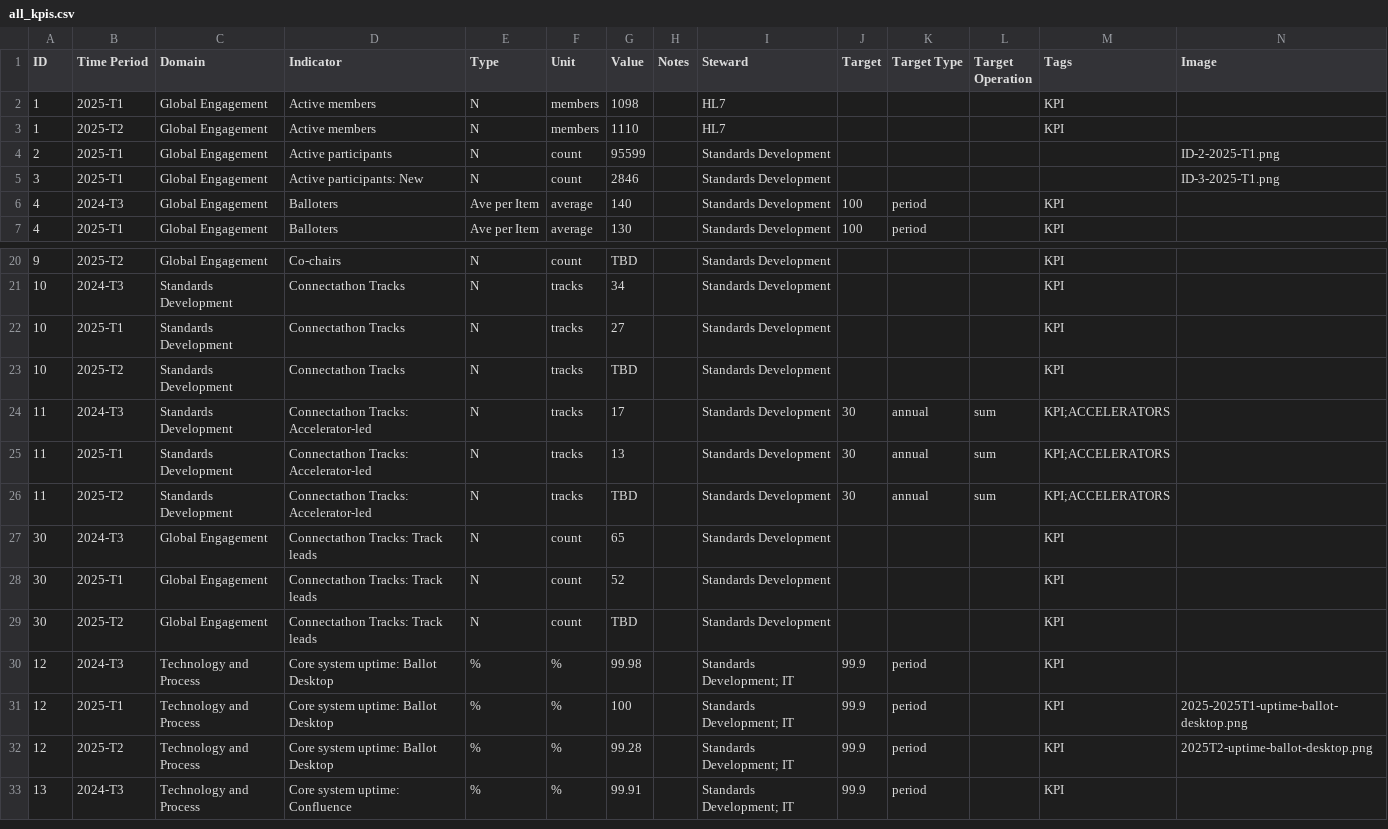
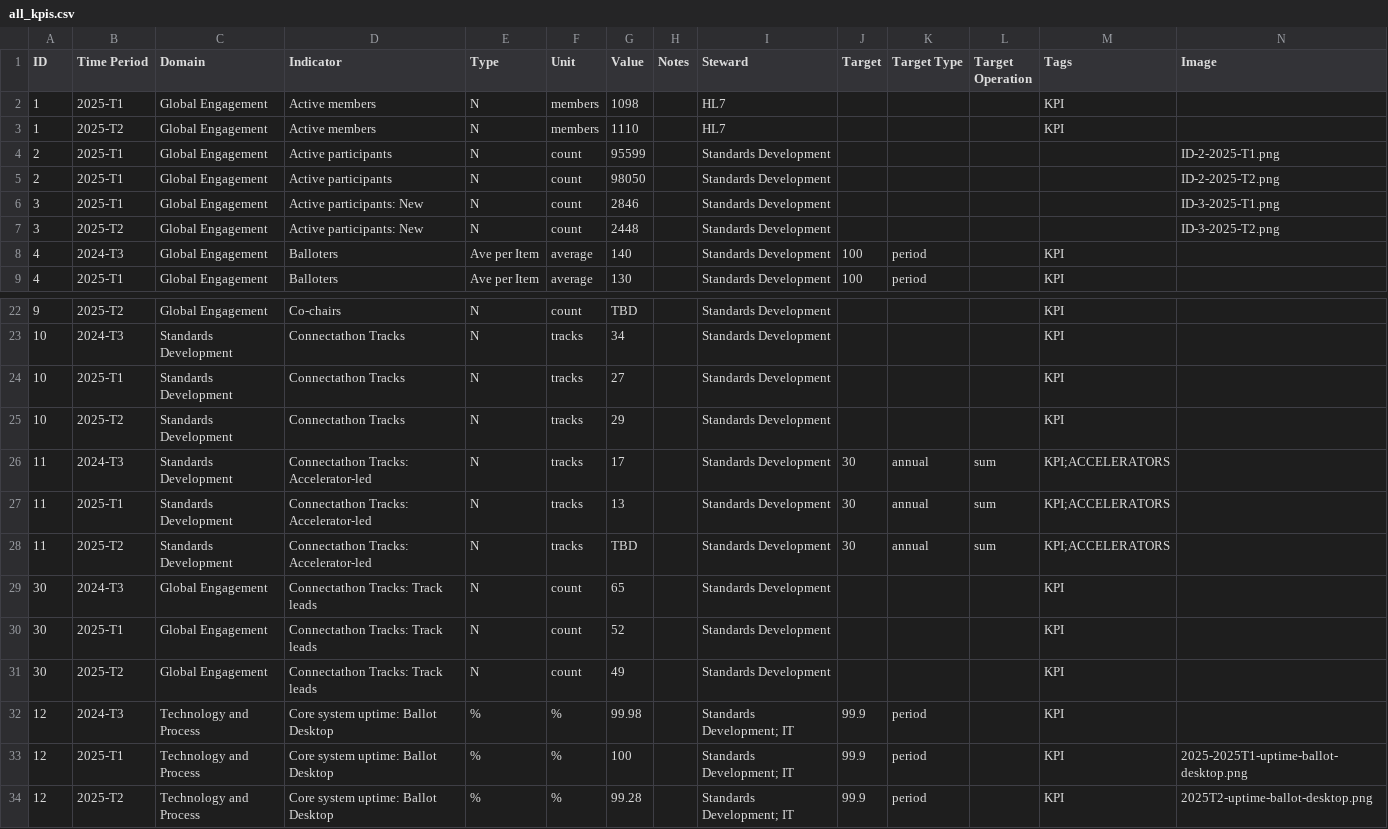
Before and after one commit to djvreeman/hl7-standards-dev-dashboard, a CSV file: data/raw/all_kpis.csv, drawn as a sheet; only a part is shown, gaps mark what is left out; the shorter side is filled out with more unchanged rows.

```diff
--- a/data/raw/all_kpis.csv
+++ b/data/raw/all_kpis.csv
@@ -4,3 +4,5 @@ ID,Time Period,Domain,Indicator,Type,Unit,Value,Notes,Steward,Target,Target Type
 2,2025-T1,Global Engagement,Active participants ,N ,count,95599,,Standards Development,,,,,ID-2-2025-T1.png
+2,2025-T1,Global Engagement,Active participants ,N ,count,98050,,Standards Development,,,,,ID-2-2025-T2.png
 3,2025-T1,Global Engagement,Active participants: New,N ,count,2846,,Standards Development,,,,,ID-3-2025-T1.png
+3,2025-T2,Global Engagement,Active participants: New,N ,count,2448,,Standards Development,,,,,ID-3-2025-T2.png
 4,2024-T3,Global Engagement,Balloters,Ave per Item,average,140,,Standards Development,100,period,,KPI,
@@ -22,3 +24,3 @@ ID,Time Period,Domain,Indicator,Type,Unit,Value,Notes,Steward,Target,Target Type
 10,2025-T1,Standards Development,Connectathon Tracks,N,tracks,27,,Standards Development,,,,KPI,
-10,2025-T2,Standards Development,Connectathon Tracks,N,tracks,TBD,,Standards Development,,,,KPI,
+10,2025-T2,Standards Development,Connectathon Tracks,N,tracks,29,,Standards Development,,,,KPI,
 11,2024-T3,Standards Development,Connectathon Tracks: Accelerator-led,N,tracks,17,,Standards Development,30,annual,sum,KPI;ACCELERATORS,
@@ -28,3 +30,3 @@ ID,Time Period,Domain,Indicator,Type,Unit,Value,Notes,Steward,Target,Target Type
 30,2025-T1,Global Engagement,Connectathon Tracks: Track leads,N,count,52,,Standards Development,,,,KPI,
-30,2025-T2,Global Engagement,Connectathon Tracks: Track leads,N,count,TBD,,Standards Development,,,,KPI,
+30,2025-T2,Global Engagement,Connectathon Tracks: Track leads,N,count,49,,Standards Development,,,,KPI,
 12,2024-T3,Technology and Process,Core system uptime: Ballot Desktop,%,%,99.98,,Standards Development; IT,99.9,period,,KPI,
```
Also changed, not shown: 2 other files.
